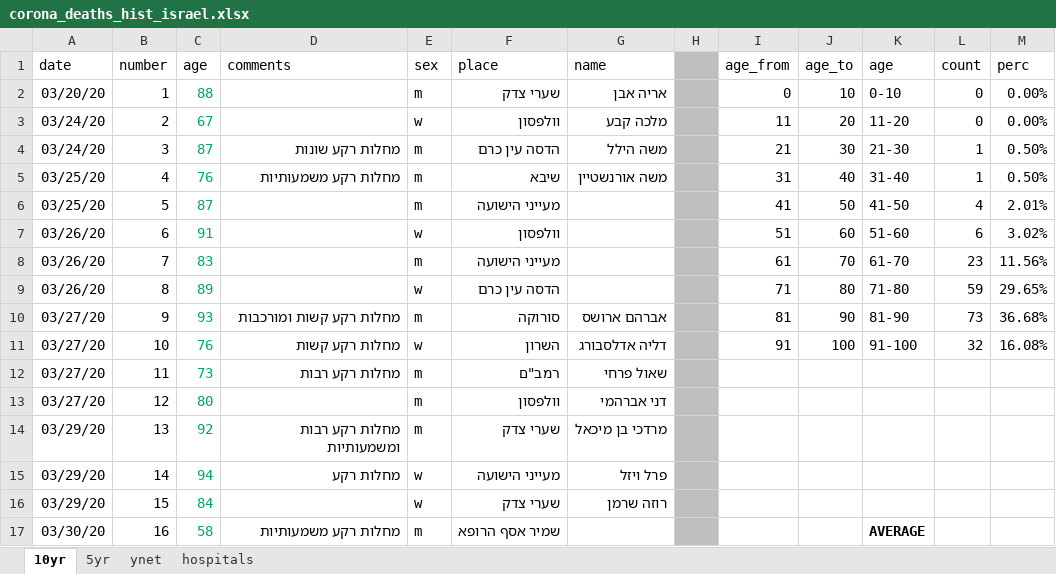
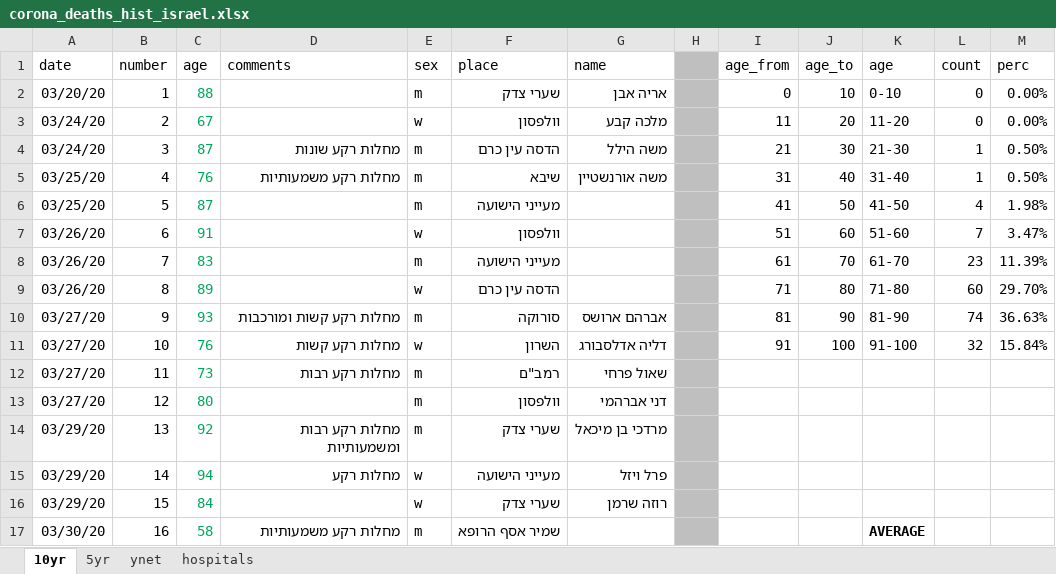
Before and after one commit to dennisyar/covid19_isr, an Excel workbook: corona_deaths_hist_israel.xlsx, sheet 10yr, drawn as a sheet; only a part is shown; values as stored, in another font and other column widths than the file's, no borders; charts and pictures not drawn; the diff covers the shown part only; the diff names each change by its address in the sheet, - before the commit and + after, or states it on an @@ line.

```diff
--- a/corona_deaths_hist_israel.xlsx (sheet 10yr)
+++ b/corona_deaths_hist_israel.xlsx (sheet 10yr)
-M6 (perc): 2.01%
+M6 (perc): 1.98%
-L7 (count): 6
+L7 (count): 7
-M7 (perc): 3.02%
+M7 (perc): 3.47%
-M8 (perc): 11.56%
+M8 (perc): 11.39%
-L9 (count): 59
+L9 (count): 60
-M9 (perc): 29.65%
+M9 (perc): 29.70%
-L10 (count): 73
+L10 (count): 74
-M10 (perc): 36.68%
+M10 (perc): 36.63%
-M11 (perc): 16.08%
+M11 (perc): 15.84%
```
Also changed, not shown: 21 added rows and 1 edited cell elsewhere in this sheet, sheet hospitals, sheet 5yr, charts or pictures.
